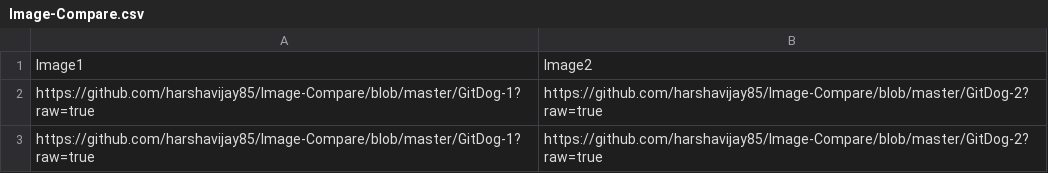
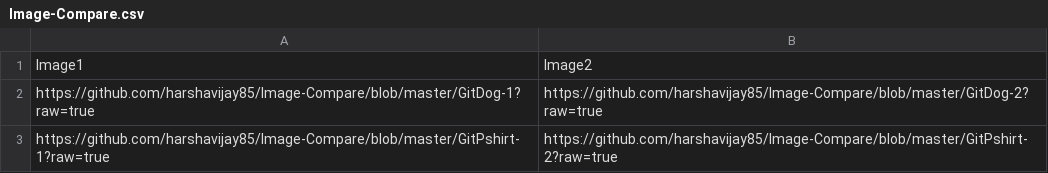
Before and after one commit to harshavijay85/Image-Compare, a CSV file: Image-Compare.csv, drawn as a sheet.

Commit message:
Update Image-Compare.csv

```diff
--- a/Image-Compare.csv
+++ b/Image-Compare.csv
@@ -2,2 +2,2 @@ Image1,Image2
 https://github.com/harshavijay85/Image-Compare/blob/master/GitDog-1?raw=true,https://github.com/harshavijay85/Image-Compare/blob/master/GitDog-2?raw=true
-https://github.com/harshavijay85/Image-Compare/blob/master/GitDog-1?raw=true,https://github.com/harshavijay85/Image-Compare/blob/master/GitDog-2?raw=true
+https://github.com/harshavijay85/Image-Compare/blob/master/GitPshirt-1?raw=true,https://github.com/harshavijay85/Image-Compare/blob/master/GitPshirt-2?raw=true
```
